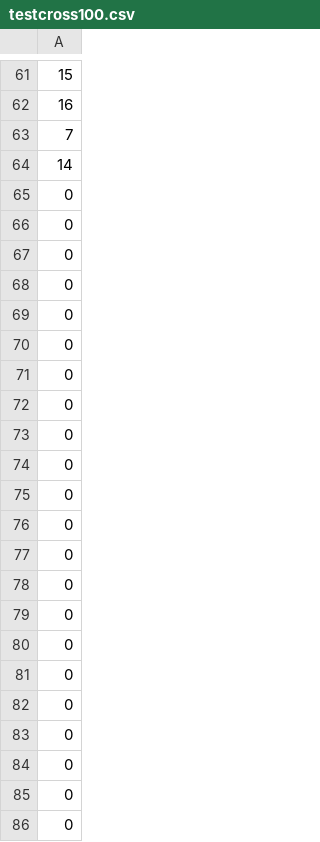
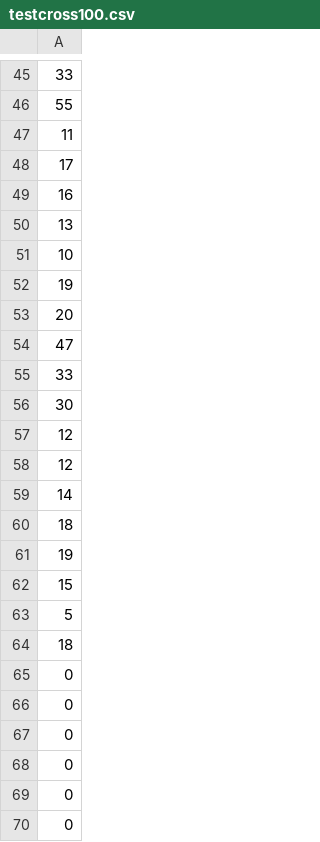
Before and after one commit to KANGKANGABC/HCC_2019, a CSV file: HCC2019/testcross100.csv, drawn as a sheet; only a part is shown, gaps mark what is left out; the shorter side is filled out with more unchanged rows; the diff covers the shown part only.

```diff
--- a/HCC2019/testcross100.csv
+++ b/HCC2019/testcross100.csv
@@ -61,5 +45,21 @@
+33
+55
+11
+17
+16
+13
+10
+19
+20
+47
+33
+30
+12
+12
+14
+18
+19
 15
-16
-7
-14
+5
+18
 0
```
Also changed, not shown: 25 added rows, 39 removed rows, 13 moved rows and 1 edited cell elsewhere in this file, HCC2019/testcross200.csv, HCC2019/testroad100.csv, 8 other files.
